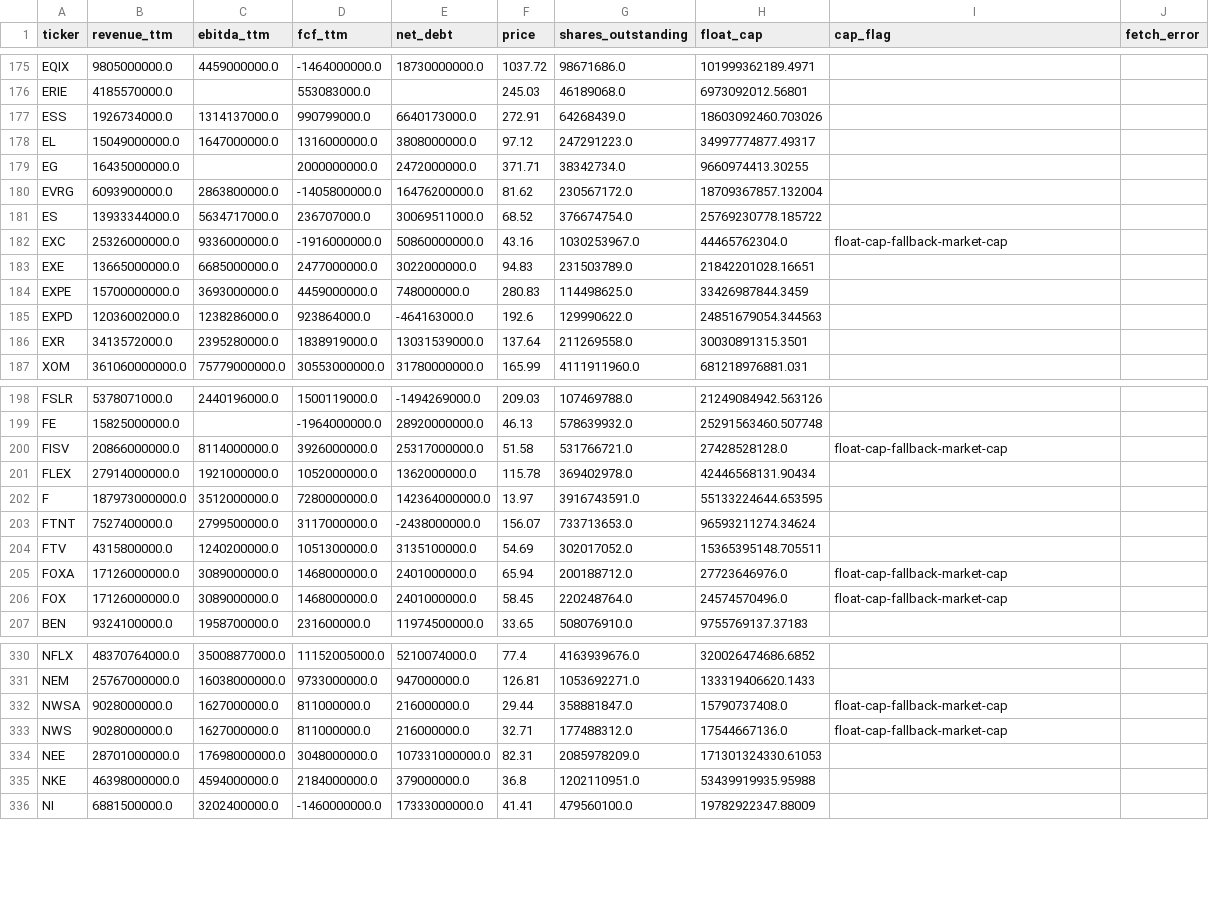
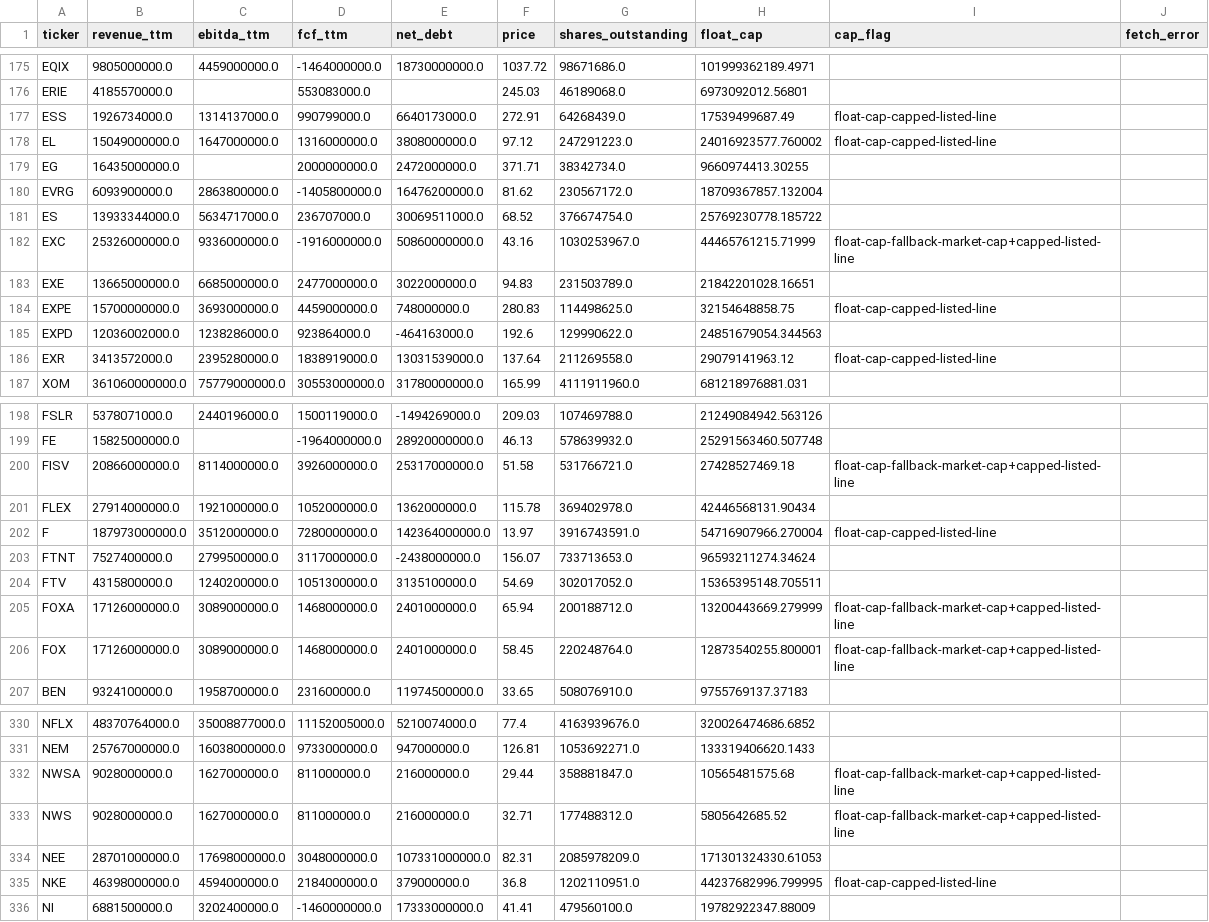
Before and after one commit to SinghRajitpal/hackathon-starter, a CSV file: data/out/nz/financials_ttm.csv, drawn as a sheet; only a part is shown, gaps mark what is left out; the diff covers the shown part only.

Commit message:
data: recap multi-class float caps, rerun fleet fuel for CCL/RCL/NCLH
financials_ttm.csv: --recap-only applied, no yfinance refetch. 57/503 rows
capped at price x shares_outstanding (GOOGL, GOOG, FOX, FOXA, NWS, NWSA, BRK-B,
IBKR, TKO, DELL, BX, BF-B, RL, CVNA, EL, ABNB, HSY, TSN, NKE, AOS and others).

fleet.csv: CCL, RCL, NCLH rerun with the metric-ton fix; all three returned
status=error (Gemini free-tier daily quota exhausted mid-run, not a code
defect -- see docs/decisions-log.md). Left as-is pending a rerun once the
quota resets; all other rows unchanged.

```diff
--- a/data/out/nz/financials_ttm.csv
+++ b/data/out/nz/financials_ttm.csv
@@ -176,4 +176,4 @@ EQIX,9805000000.0,4459000000.0,-1464000000.0,18730000000.0,1037.72,98671686.0,10
 ERIE,4185570000.0,,553083000.0,,245.03,46189068.0,6973092012.56801,,
-ESS,1926734000.0,1314137000.0,990799000.0,6640173000.0,272.91,64268439.0,18603092460.703026,,
-EL,15049000000.0,1647000000.0,1316000000.0,3808000000.0,97.12,247291223.0,34997774877.49317,,
+ESS,1926734000.0,1314137000.0,990799000.0,6640173000.0,272.91,64268439.0,17539499687.49,float-cap-capped-listed-line,
+EL,15049000000.0,1647000000.0,1316000000.0,3808000000.0,97.12,247291223.0,24016923577.760002,float-cap-capped-listed-line,
 EG,16435000000.0,,2000000000.0,2472000000.0,371.71,38342734.0,9660974413.30255,,
@@ -181,7 +181,7 @@ EVRG,6093900000.0,2863800000.0,-1405800000.0,16476200000.0,81.62,230567172.0,187
 ES,13933344000.0,5634717000.0,236707000.0,30069511000.0,68.52,376674754.0,25769230778.185722,,
-EXC,25326000000.0,9336000000.0,-1916000000.0,50860000000.0,43.16,1030253967.0,44465762304.0,float-cap-fallback-market-cap,
+EXC,25326000000.0,9336000000.0,-1916000000.0,50860000000.0,43.16,1030253967.0,44465761215.71999,float-cap-fallback-market-cap+capped-listed-line,
 EXE,13665000000.0,6685000000.0,2477000000.0,3022000000.0,94.83,231503789.0,21842201028.16651,,
-EXPE,15700000000.0,3693000000.0,4459000000.0,748000000.0,280.83,114498625.0,33426987844.3459,,
+EXPE,15700000000.0,3693000000.0,4459000000.0,748000000.0,280.83,114498625.0,32154648858.75,float-cap-capped-listed-line,
 EXPD,12036002000.0,1238286000.0,923864000.0,-464163000.0,192.6,129990622.0,24851679054.344563,,
-EXR,3413572000.0,2395280000.0,1838919000.0,13031539000.0,137.64,211269558.0,30030891315.3501,,
+EXR,3413572000.0,2395280000.0,1838919000.0,13031539000.0,137.64,211269558.0,29079141963.12,float-cap-capped-listed-line,
 XOM,361060000000.0,75779000000.0,30553000000.0,31780000000.0,165.99,4111911960.0,681218976881.031,,
@@ -199,9 +199,9 @@ FSLR,5378071000.0,2440196000.0,1500119000.0,-1494269000.0,209.03,107469788.0,212
 FE,15825000000.0,,-1964000000.0,28920000000.0,46.13,578639932.0,25291563460.507748,,
-FISV,20866000000.0,8114000000.0,3926000000.0,25317000000.0,51.58,531766721.0,27428528128.0,float-cap-fallback-market-cap,
+FISV,20866000000.0,8114000000.0,3926000000.0,25317000000.0,51.58,531766721.0,27428527469.18,float-cap-fallback-market-cap+capped-listed-line,
 FLEX,27914000000.0,1921000000.0,1052000000.0,1362000000.0,115.78,369402978.0,42446568131.90434,,
-F,187973000000.0,3512000000.0,7280000000.0,142364000000.0,13.97,3916743591.0,55133224644.653595,,
+F,187973000000.0,3512000000.0,7280000000.0,142364000000.0,13.97,3916743591.0,54716907966.270004,float-cap-capped-listed-line,
 FTNT,7527400000.0,2799500000.0,3117000000.0,-2438000000.0,156.07,733713653.0,96593211274.34624,,
 FTV,4315800000.0,1240200000.0,1051300000.0,3135100000.0,54.69,302017052.0,15365395148.705511,,
-FOXA,17126000000.0,3089000000.0,1468000000.0,2401000000.0,65.94,200188712.0,27723646976.0,float-cap-fallback-market-cap,
-FOX,17126000000.0,3089000000.0,1468000000.0,2401000000.0,58.45,220248764.0,24574570496.0,float-cap-fallback-market-cap,
+FOXA,17126000000.0,3089000000.0,1468000000.0,2401000000.0,65.94,200188712.0,13200443669.279999,float-cap-fallback-market-cap+capped-listed-line,
+FOX,17126000000.0,3089000000.0,1468000000.0,2401000000.0,58.45,220248764.0,12873540255.800001,float-cap-fallback-market-cap+capped-listed-line,
 BEN,9324100000.0,1958700000.0,231600000.0,11974500000.0,33.65,508076910.0,9755769137.37183,,
@@ -331,6 +331,6 @@ NFLX,48370764000.0,35008877000.0,11152005000.0,5210074000.0,77.4,4163939676.0,32
 NEM,25767000000.0,16038000000.0,9733000000.0,947000000.0,126.81,1053692271.0,133319406620.1433,,
-NWSA,9028000000.0,1627000000.0,811000000.0,216000000.0,29.44,358881847.0,15790737408.0,float-cap-fallback-market-cap,
-NWS,9028000000.0,1627000000.0,811000000.0,216000000.0,32.71,177488312.0,17544667136.0,float-cap-fallback-market-cap,
+NWSA,9028000000.0,1627000000.0,811000000.0,216000000.0,29.44,358881847.0,10565481575.68,float-cap-fallback-market-cap+capped-listed-line,
+NWS,9028000000.0,1627000000.0,811000000.0,216000000.0,32.71,177488312.0,5805642685.52,float-cap-fallback-market-cap+capped-listed-line,
 NEE,28701000000.0,17698000000.0,3048000000.0,107331000000.0,82.31,2085978209.0,171301324330.61053,,
-NKE,46398000000.0,4594000000.0,2184000000.0,379000000.0,36.8,1202110951.0,53439919935.95988,,
+NKE,46398000000.0,4594000000.0,2184000000.0,379000000.0,36.8,1202110951.0,44237682996.799995,float-cap-capped-listed-line,
 NI,6881500000.0,3202400000.0,-1460000000.0,17333000000.0,41.41,479560100.0,19782922347.88009,,
```
Also changed, not shown: 90 edited cells elsewhere in this file, data/out/nz/fleet.csv.
